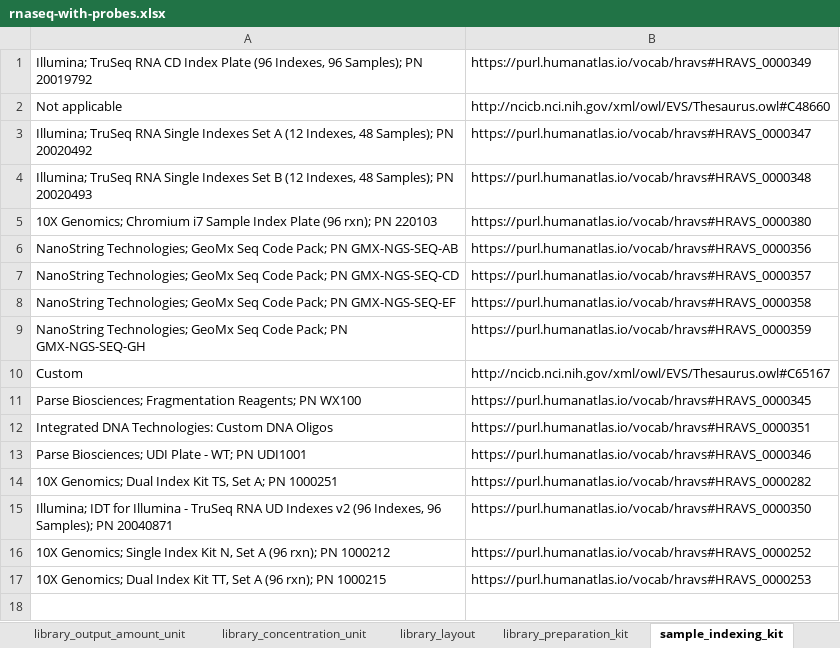
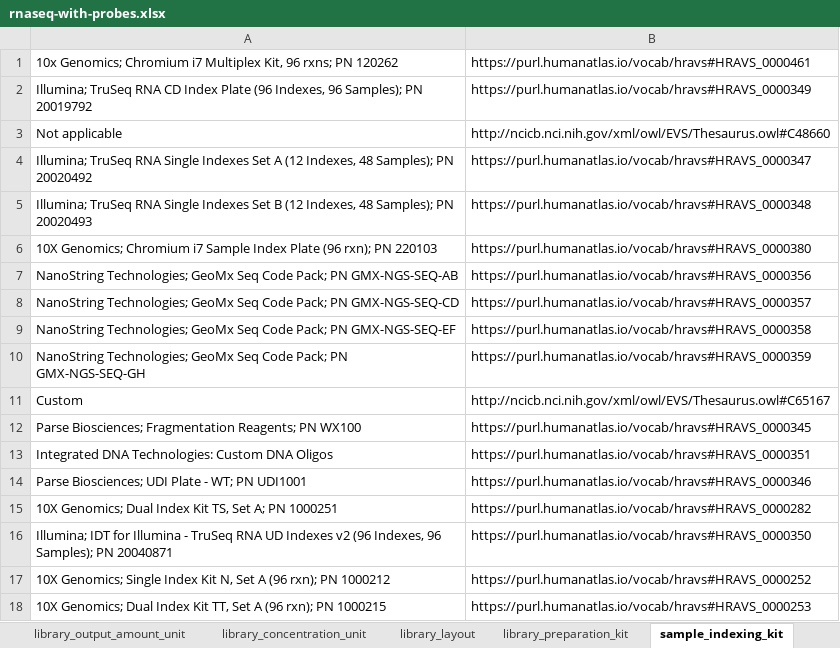
Before and after one commit to hubmapconsortium/dataset-metadata-spreadsheet, an Excel workbook: rnaseq-with-probes/latest/rnaseq-with-probes.xlsx, sheet sample_indexing_kit, drawn as a sheet; values as stored, in another font and other column widths than the file's, no borders; the diff names each change by its address in the sheet, - before the commit and + after, or states it on an @@ line.

```diff
--- a/rnaseq-with-probes/latest/rnaseq-with-probes.xlsx (sheet sample_indexing_kit)
+++ b/rnaseq-with-probes/latest/rnaseq-with-probes.xlsx (sheet sample_indexing_kit)
+row 1: 10x Genomics; Chromium i7 Multiplex Kit, 96 rxns; PN 120262 | https://purl.humanatlas.io/vocab/hravs#HRAVS_0000461
```
Also changed, not shown: sheet dataset_type, sheet oligo_probe_panel, sheet acquisition_instrument_model, sheet acquisition_instrument_vendor, sheet preparation_instrument_kit, sheet sequencing_reagent_kit, 3 more sheets, atacseq/latest/atacseq.xlsx, atacseq/v3.0.0/atacseq-v3.0.0.xlsx, 15 other files.
